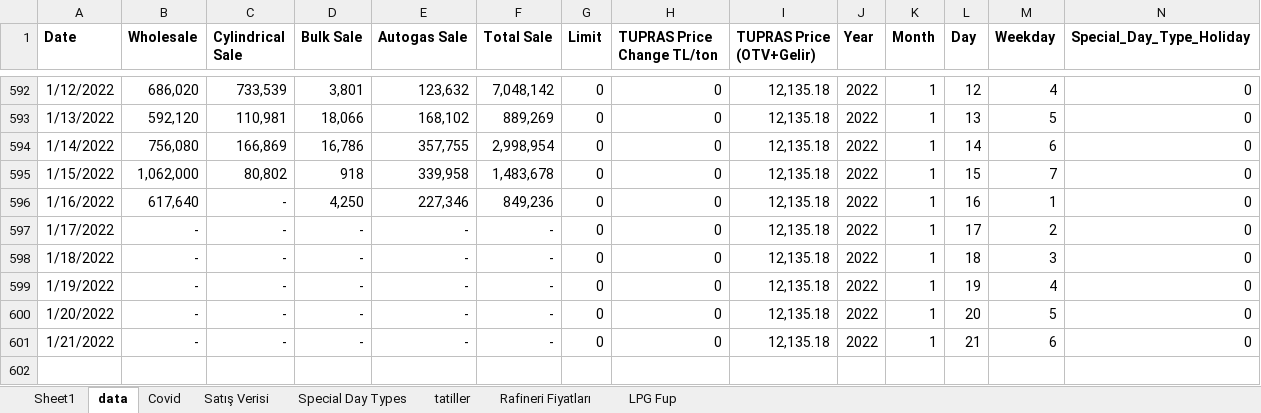
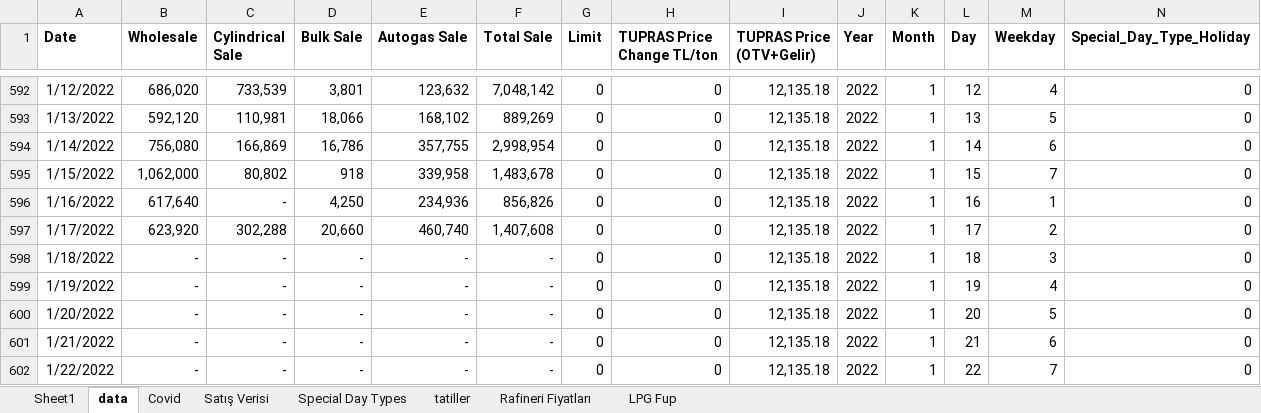
Before and after one commit to rdvnmemis/LPG-Sale-Forecast, an Excel workbook: input v3.xlsx, sheet data, drawn as a sheet; only a part is shown, gaps mark what is left out; values as stored, in another font and other column widths than the file's, no borders; rows hold the shown columns only; the diff names each change by its address in the sheet, - before the commit and + after, or states it on an @@ line.

```diff
--- a/input v3.xlsx (sheet data)
+++ b/input v3.xlsx (sheet data)
-E596 (Autogas Sale): 227,346
+E596 (Autogas Sale): 234,936
-F596 (Total Sale): 849,236
+F596 (Total Sale): 856,826
-B597 (Wholesale): -
+B597 (Wholesale): 623,920
-C597 (Cylindrical Sale): -
+C597 (Cylindrical Sale): 302,288
-D597 (Bulk Sale): -
+D597 (Bulk Sale): 20,660
-E597 (Autogas Sale): -
+E597 (Autogas Sale): 460,740
-F597 (Total Sale): -
+F597 (Total Sale): 1,407,608
+row 602: 1/22/2022 | - | - | - | - | - | 0 | 0 | 12,135.18 | 2022 | 1 | 22 | 7 | 0
```
Also changed, not shown: sheet Satış Verisi, 8 other files.
